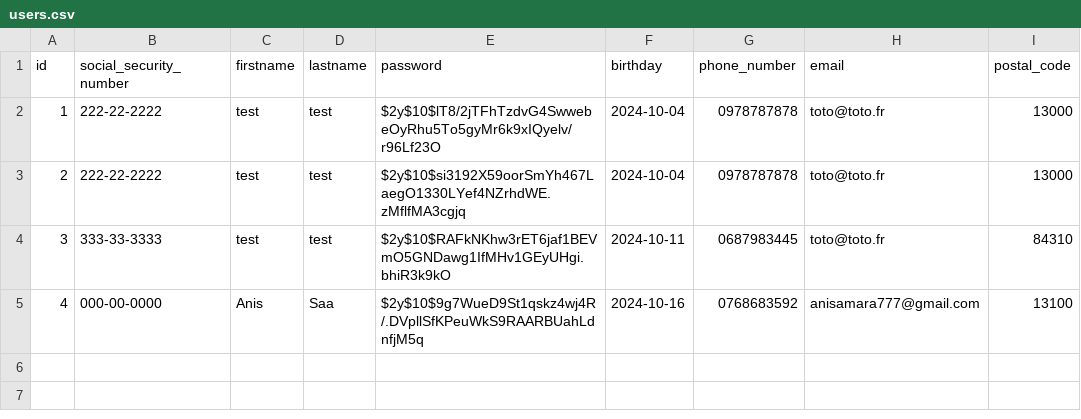
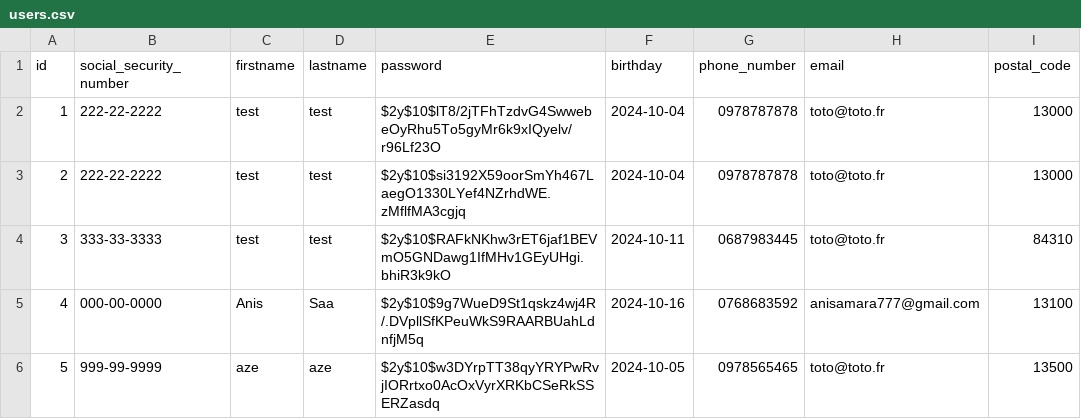
Before and after one commit to anis-saa77/Projet-IMC, a CSV file: includes/users.csv, drawn as a sheet; the diff names each change by its address in the sheet, - before the commit and + after, or states it on an @@ line.

```diff
--- a/includes/users.csv
+++ b/includes/users.csv
+row 6: 5 | 999-99-9999 | aze | aze | $2y$10$w3DYrpTT38qyYRYPwRvjIORrtxo0AcOxVyrXRKbCSeRkSSERZasdq | 2024-10-05 | 0978565465 | toto@toto.fr | 13500
```
Also changed, not shown: 7 other files.
